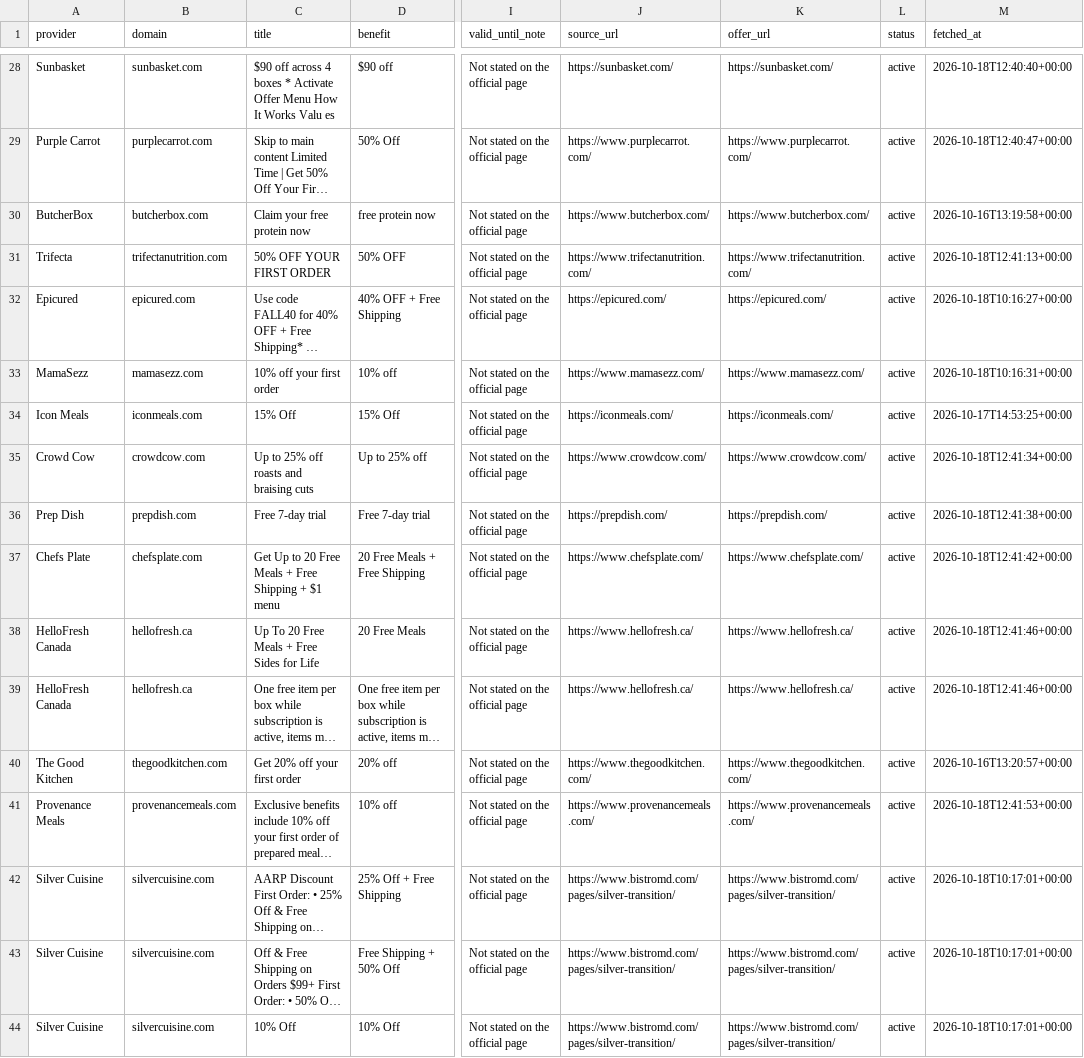
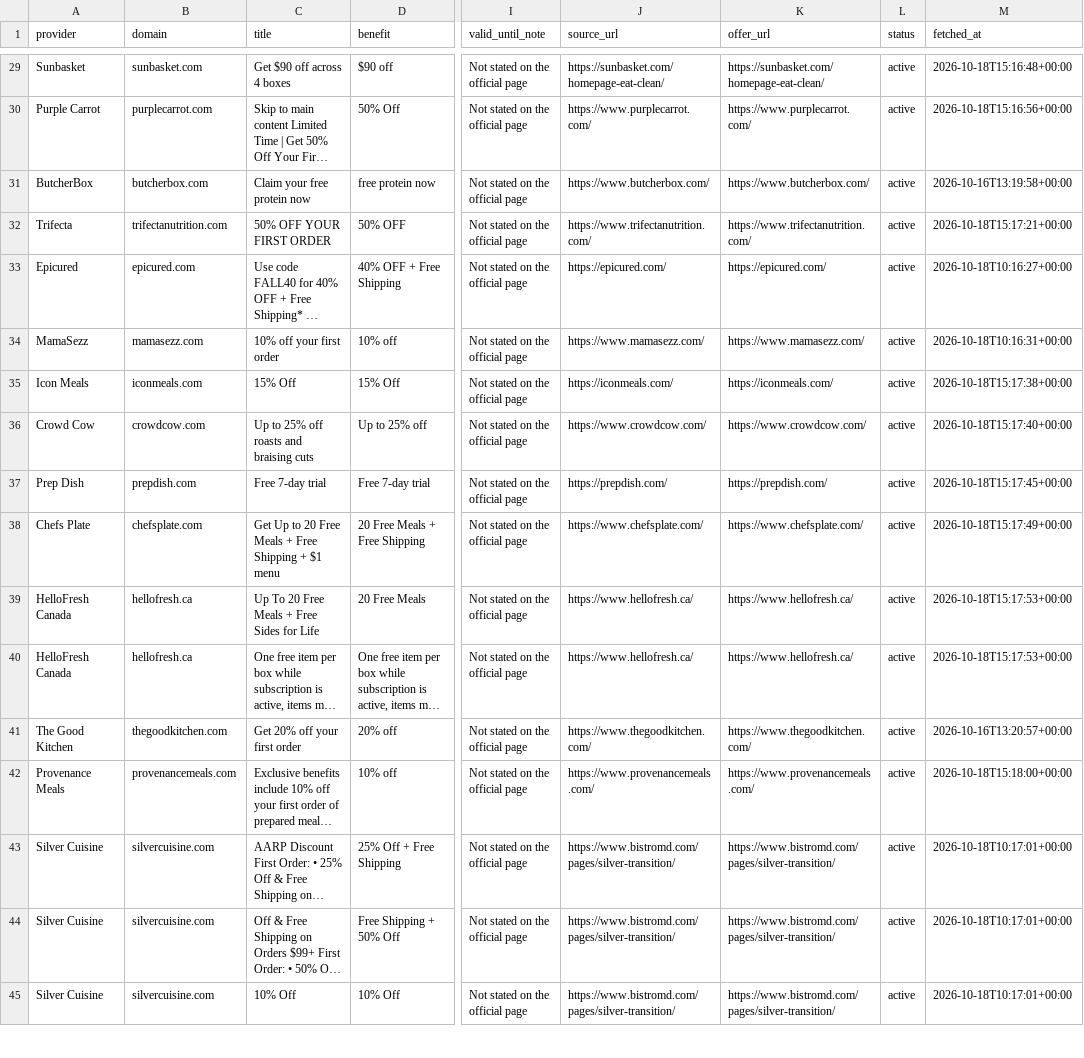
Before and after one commit to longlicode/hellofresh-deals-promo-radar, a CSV file: public/offers.csv, drawn as a sheet; only a part is shown, gaps mark what is left out; long unchanged cells end in …; addresses are those after the commit; the diff covers the shown part only; the diff names each change by its address in the sheet, - before the commit and + after, or states it on an @@ line.

```diff
--- a/public/offers.csv
+++ b/public/offers.csv
-C29 (title): $90 off across 4 boxes * Activate Offer Menu How It Works Valu es
+C29 (title): Get $90 off across 4 boxes
-J29 (source_url): https://sunbasket.com/
+J29 (source_url): https://sunbasket.com/homepage-eat-clean/
-K29 (offer_url): https://sunbasket.com/
+K29 (offer_url): https://sunbasket.com/homepage-eat-clean/
-M29 (fetched_at): 2026-10-18T12:40:40+00:00
+M29 (fetched_at): 2026-10-18T15:16:48+00:00
-M30 (fetched_at): 2026-10-18T12:40:47+00:00
+M30 (fetched_at): 2026-10-18T15:16:56+00:00
-M32 (fetched_at): 2026-10-18T12:41:13+00:00
+M32 (fetched_at): 2026-10-18T15:17:21+00:00
-M35 (fetched_at): 2026-10-17T14:53:25+00:00
+M35 (fetched_at): 2026-10-18T15:17:38+00:00
-M36 (fetched_at): 2026-10-18T12:41:34+00:00
+M36 (fetched_at): 2026-10-18T15:17:40+00:00
-M37 (fetched_at): 2026-10-18T12:41:38+00:00
+M37 (fetched_at): 2026-10-18T15:17:45+00:00
-M38 (fetched_at): 2026-10-18T12:41:42+00:00
+M38 (fetched_at): 2026-10-18T15:17:49+00:00
-M39:M40 (fetched_at): 2026-10-18T12:41:46+00:00
+M39:M40 (fetched_at): 2026-10-18T15:17:53+00:00
-M42 (fetched_at): 2026-10-18T12:41:53+00:00
+M42 (fetched_at): 2026-10-18T15:18:00+00:00
```
Also changed, not shown: 1 added row and 29 edited cells elsewhere in this file, 2 other files.
